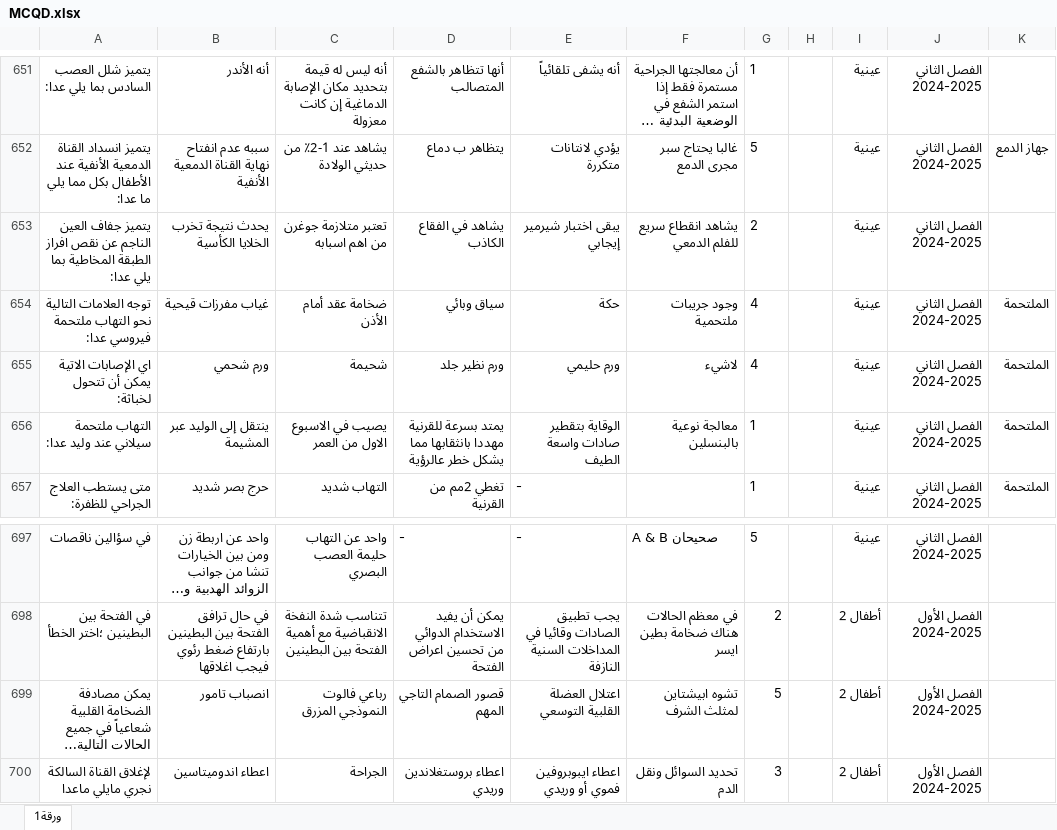
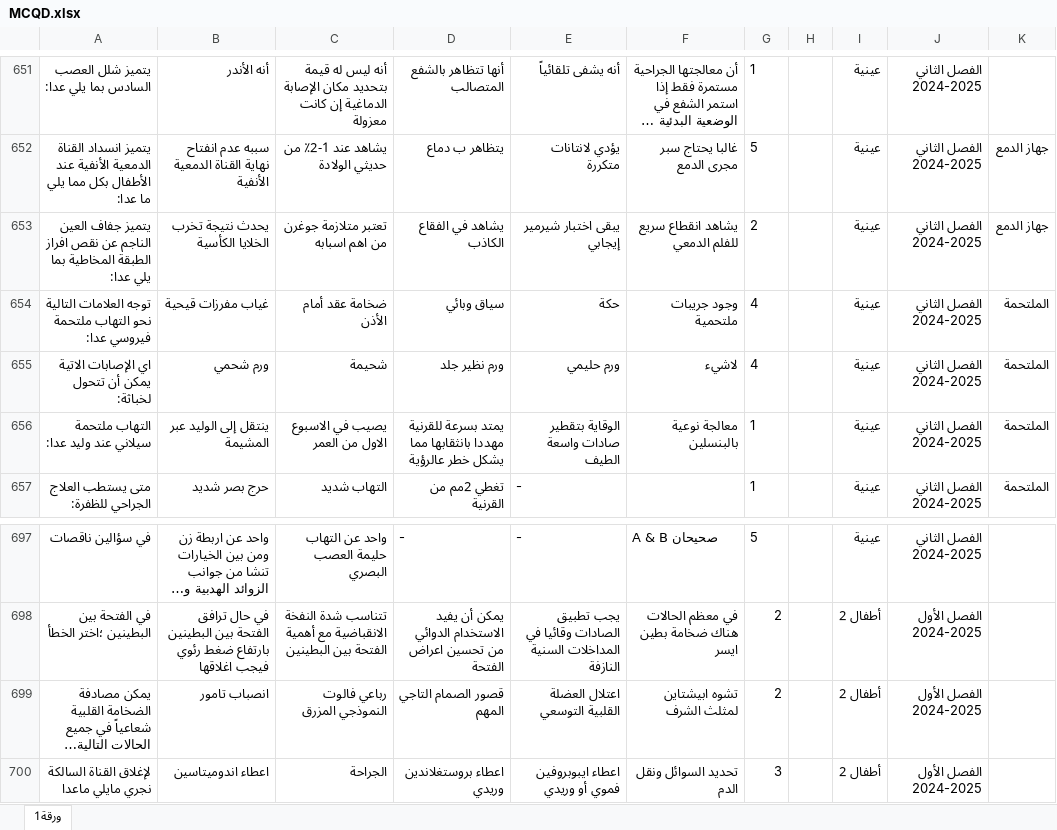
Before and after one commit to webdr-creator/Excel, an Excel workbook: MCQD.xlsx, sheet ورقة1, drawn as a sheet; only a part is shown, gaps mark what is left out; long unchanged cells end in …; values as stored, in another font and other column widths than the file's, no borders; the diff names each change by its address in the sheet, - before the commit and + after, or states it on an @@ line.

Commit message:
WAY Corrector - تحديث الملف: 11/10/2025, 00:17:23

```diff
--- a/MCQD.xlsx (sheet ورقة1)
+++ b/MCQD.xlsx (sheet ورقة1)
-K653: (empty)
+K653: جهاز الدمع
-G699: 5
+G699: 2
```
